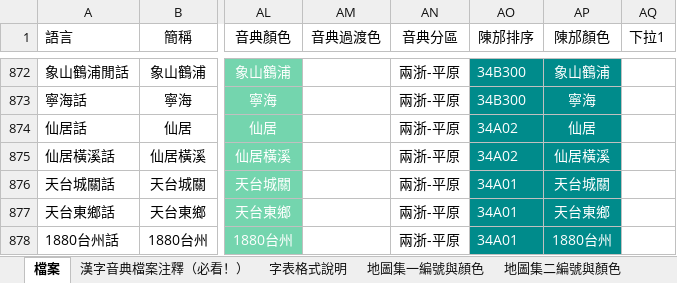
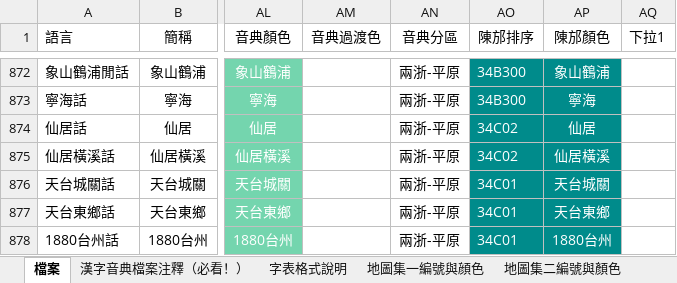
Before and after one commit to osfans/MCPDict, an Excel workbook: tools/漢字音典字表檔案（長期更新）.xlsx, sheet 檔案, drawn as a sheet; only a part is shown, gaps mark what is left out; values as stored, in another font and other column widths than the file's, no borders; the diff covers the shown part only; the diff names each change by its address in the sheet, - before the commit and + after, or states it on an @@ line.

```diff
--- a/tools/漢字音典字表檔案（長期更新）.xlsx (sheet 檔案)
+++ b/tools/漢字音典字表檔案（長期更新）.xlsx (sheet 檔案)
-AO874:AO875 (陳邡排序): 34A02
+AO874:AO875 (陳邡排序): 34C02
-AO876:AO878 (陳邡排序): 34A01
+AO876:AO878 (陳邡排序): 34C01
```
Also changed, not shown: 1 added row, 2 removed rows, 126 edited cells and cell formats elsewhere in this sheet, 41 other files.
